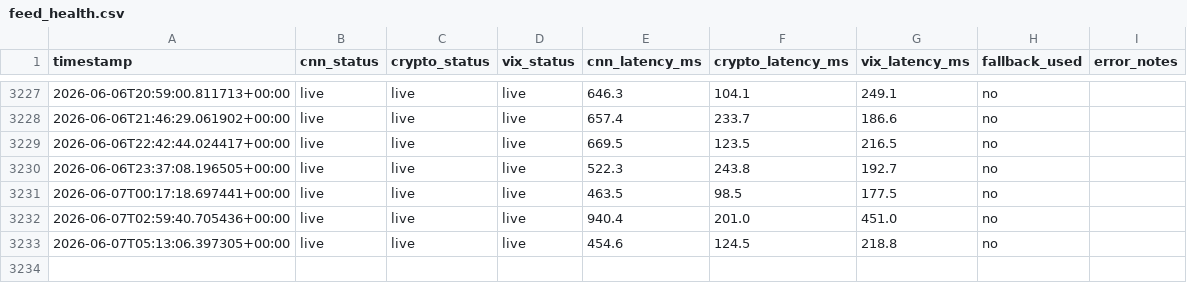
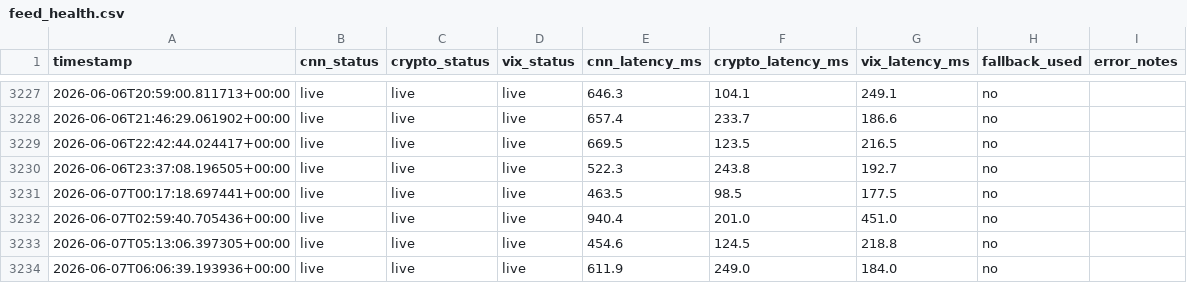
Before and after one commit to akgularda/Cloudy-Shiny, a CSV file: feed_health.csv, drawn as a sheet; only a part is shown, gaps mark what is left out; the diff names each change by its address in the sheet, - before the commit and + after, or states it on an @@ line.

```diff
--- a/feed_health.csv
+++ b/feed_health.csv
+row 3234: 2026-06-07T06:06:39.193936+00:00 | live | live | live | 611.9 | 249.0 | 184.0 | no
```
Also changed, not shown: sentiment_data.csv, 1 other file.
